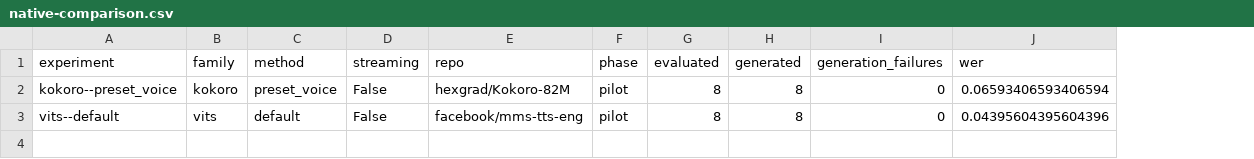
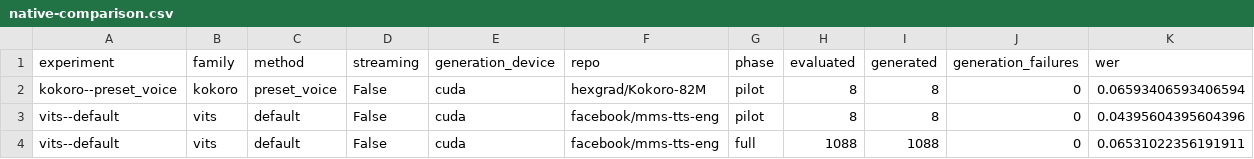
Before and after one commit to kadirnar/voicehub-arena, a CSV file: hf-space/data/native-comparison.csv, drawn as a sheet; only a part is shown; rows hold the shown columns only; the diff names each change by its address in the sheet, - before the commit and + after, or states it on an @@ line.

Commit message:
Publish full native VITS metrics and complete audited runtime imports

```diff
--- a/hf-space/data/native-comparison.csv
+++ b/hf-space/data/native-comparison.csv
+column E (generation_device), rows 2-3: cuda | cuda
+row 4: vits--default | vits | default | False | cuda | facebook/mms-tts-eng | full | 1088 | 1088 | 0 | 0.06531022356191911
```
Also changed, not shown: 5 other files.
